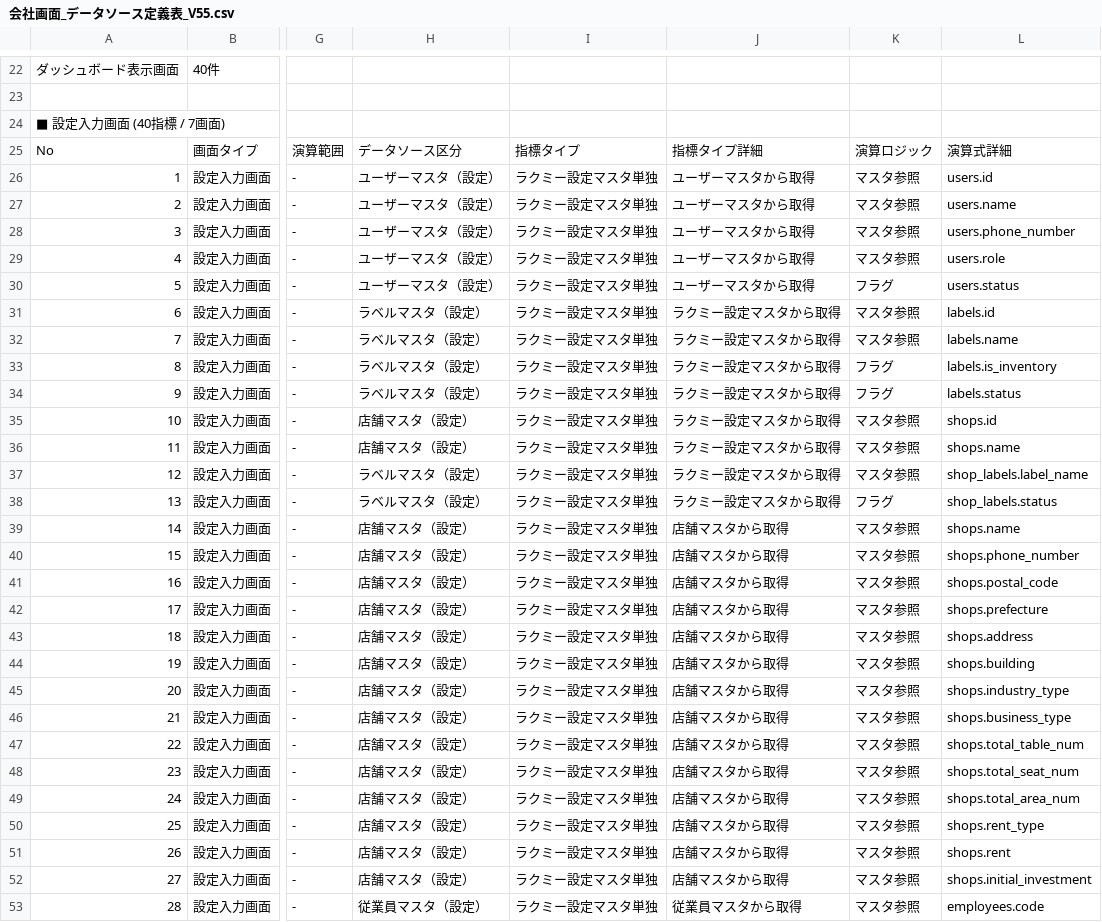
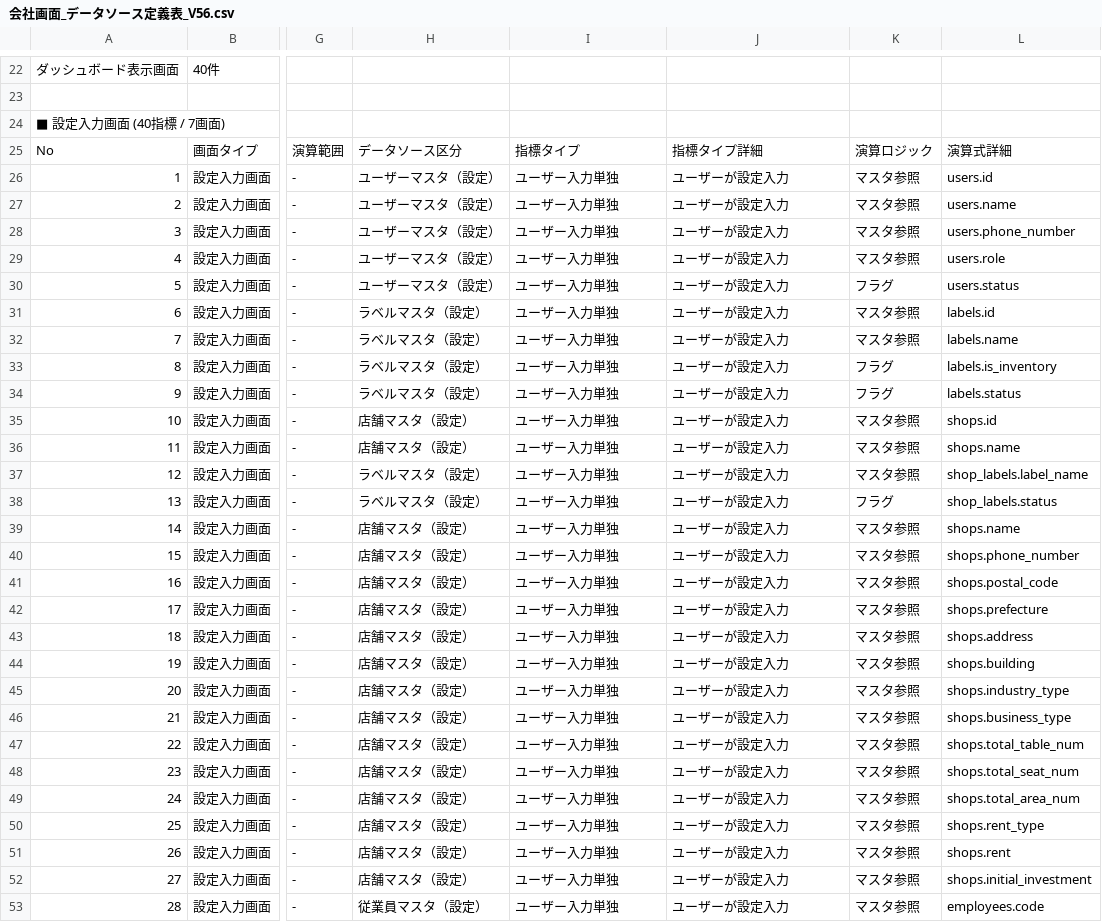
Before and after one commit to suguru789987/sugurutsutsui, a CSV file: データソース調査AND_UIカスタマイズ/会社画面_データソース定義表_V56.csv (was データソース調査AND_UIカスタマイズ/会社画面_データソース定義表_V55.csv), drawn as a sheet; only a part is shown, gaps mark what is left out; the diff covers the shown part only; the diff names each change by its address in the sheet, - before the commit and + after, or states it on an @@ line.

```diff
--- a/データソース調査AND_UIカスタマイズ/会社画面_データソース定義表_V55.csv
+++ b/データソース調査AND_UIカスタマイズ/会社画面_データソース定義表_V56.csv
-I26:I53: ラクミー設定マスタ単独
+I26:I53: ユーザー入力単独
-J26:J30: ユーザーマスタから取得
+J26:J30: ユーザーが設定入力
-J31:J38: ラクミー設定マスタから取得
+J31:J38: ユーザーが設定入力
-J39:J52: 店舗マスタから取得
+J39:J52: ユーザーが設定入力
-J53: 従業員マスタから取得
+J53: ユーザーが設定入力
```
Also changed, not shown: 15 edited cells elsewhere in this file, 1 other file.
